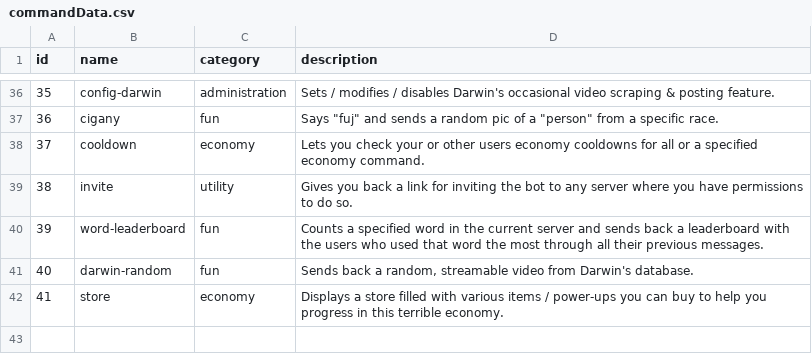
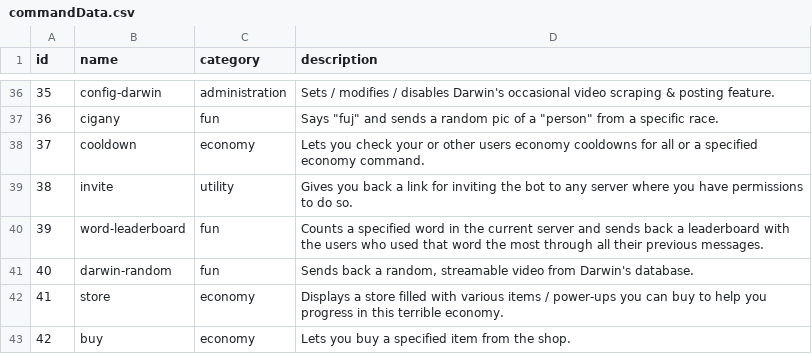
Before and after one commit to vb2007/discordbot, a CSV file: src/data/commandData.csv, drawn as a sheet; only a part is shown, gaps mark what is left out.

Commit message:
added /buy to commandData

```diff
--- a/src/data/commandData.csv
+++ b/src/data/commandData.csv
@@ -42 +42,2 @@
 41,store,economy,Displays a store filled with various items / power-ups you can buy to help you progress in this terrible economy.
+42,buy,economy,Lets you buy a specified item from the shop.
```
